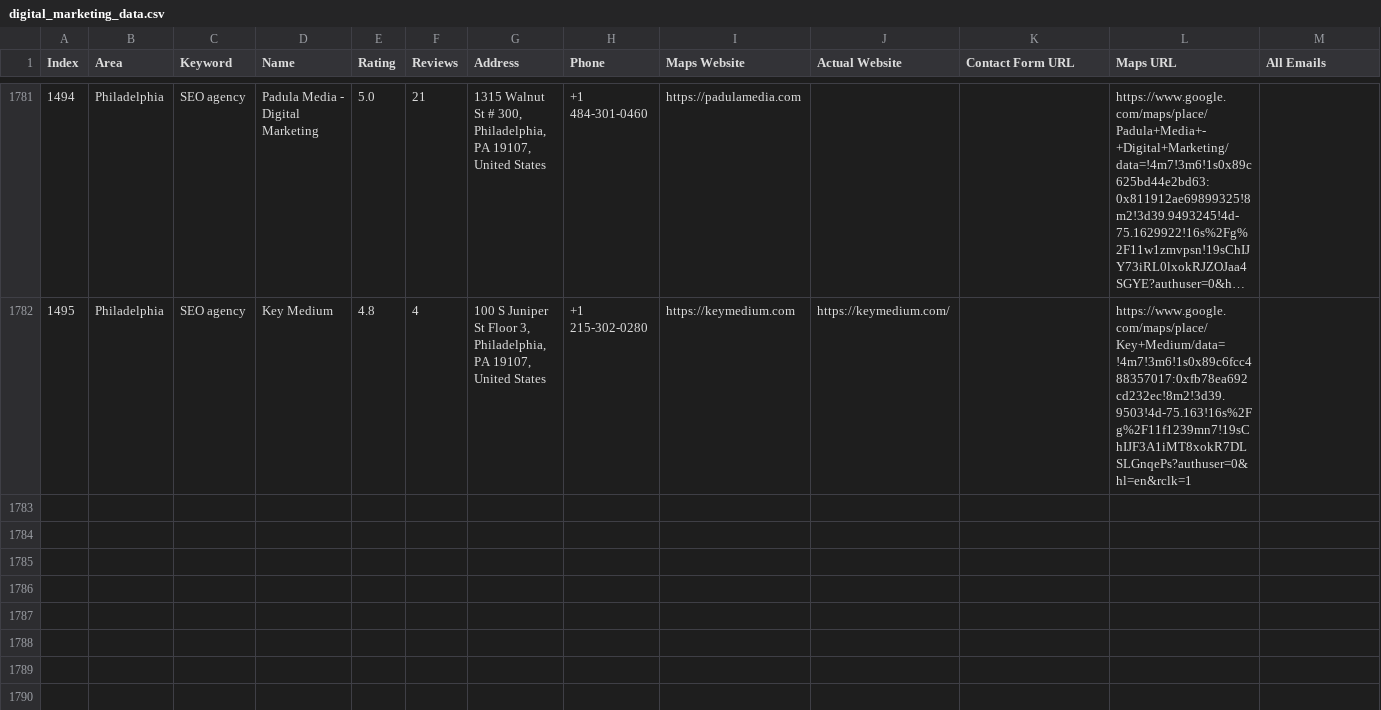
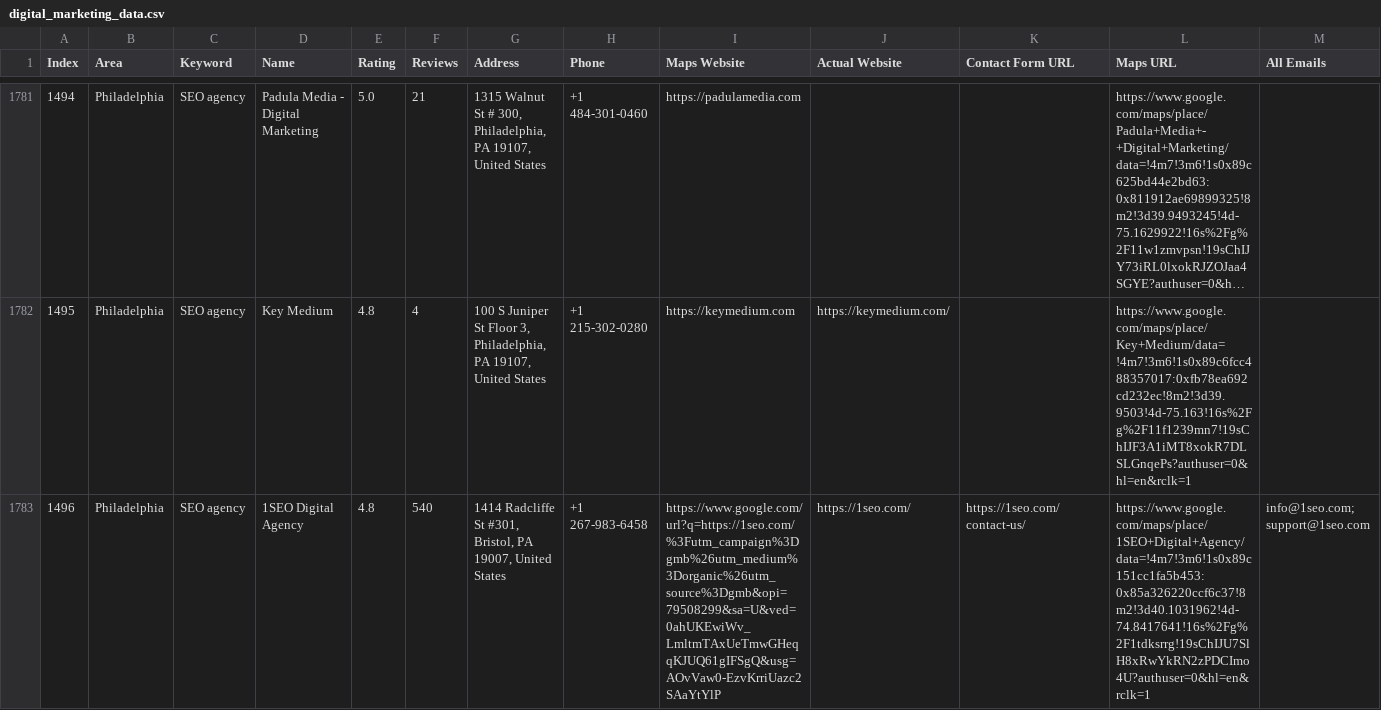
Before and after one commit to farhan281/cf-filler-with-captch-solver, a CSV file: digital_marketing_data.csv, drawn as a sheet; only a part is shown, gaps mark what is left out; long unchanged cells end in …; rows hold the shown columns only; the diff names each change by its address in the sheet, - before the commit and + after, or states it on an @@ line.

```diff
--- a/digital_marketing_data.csv
+++ b/digital_marketing_data.csv
+row 1783: 1496 | Philadelphia | SEO agency | 1SEO Digital Agency | 4.8 | 540 | 1414 Radcliffe St #301, Bristol, PA 19007, United States | +1 267-983-6458 | https://www.google.com/url?q=https://1seo.com/%3Futm_campaign%3Dgmb%26utm_medium%3Dorganic%26utm_source%3Dgmb&opi=79508299&sa=U&ved=0ahUKEwiWv_LmltmTAxUeTmwGHeqqKJUQ61gIFSgQ&usg=AOvVaw0-EzvKrriUazc2SAaYtYlP | https://1seo.com/ | https://1seo.com/contact-us/ | https://www.google.com/maps/place/1SEO+Digital+Agency/data=!4m7!3m6!1s0x89c151cc1fa5b453:0x85a326220ccf6c37!8m2!3d40.1031962!4d-74.8417641!16s%2Fg%2F1tdksrrg!19sChIJU7SlH8xRwYkRN2zPDCImo4U?authuser=0&hl=en&rclk=1 | info@1seo.com; support@1seo.com
```
Also changed, not shown: 1 other file.
